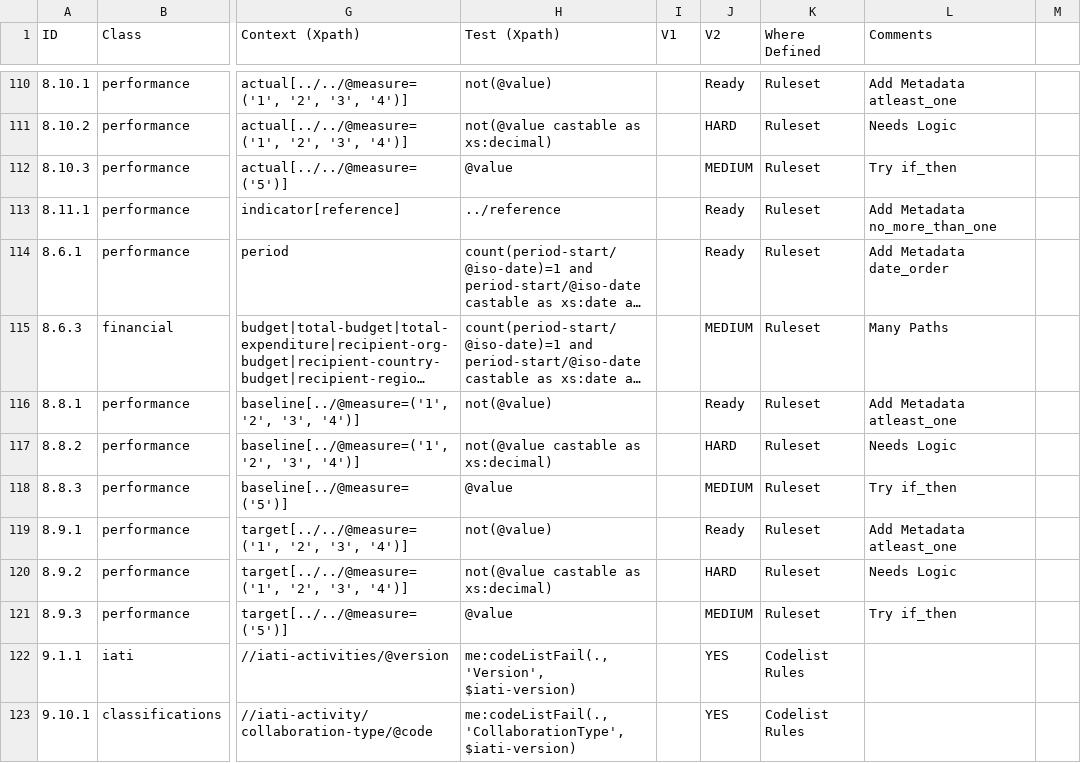
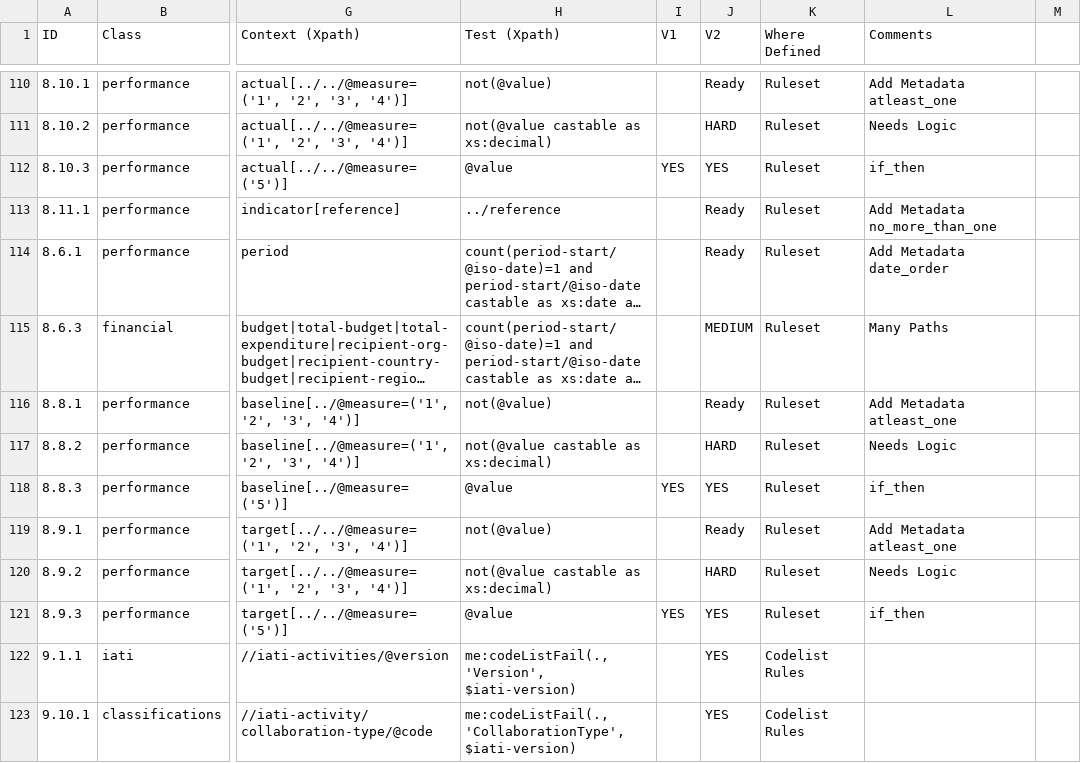
Before and after one commit to IATI/js-validator-api, a CSV file: docs/data-quality-rules.csv, drawn as a sheet; only a part is shown, gaps mark what is left out; long unchanged cells end in …; the diff names each change by its address in the sheet, - before the commit and + after, or states it on an @@ line.

Commit message:
8.X.3 result indicator value omission

```diff
--- a/docs/data-quality-rules.csv
+++ b/docs/data-quality-rules.csv
-I112 (V1): (empty)
+I112 (V1): YES
-J112 (V2): MEDIUM
+J112 (V2): YES
-L112 (Comments): Try if_then
+L112 (Comments): if_then
-I118 (V1): (empty)
+I118 (V1): YES
-J118 (V2): MEDIUM
+J118 (V2): YES
-L118 (Comments): Try if_then
+L118 (Comments): if_then
-I121 (V1): (empty)
+I121 (V1): YES
-J121 (V2): MEDIUM
+J121 (V2): YES
-L121 (Comments): Try if_then
+L121 (Comments): if_then
```
